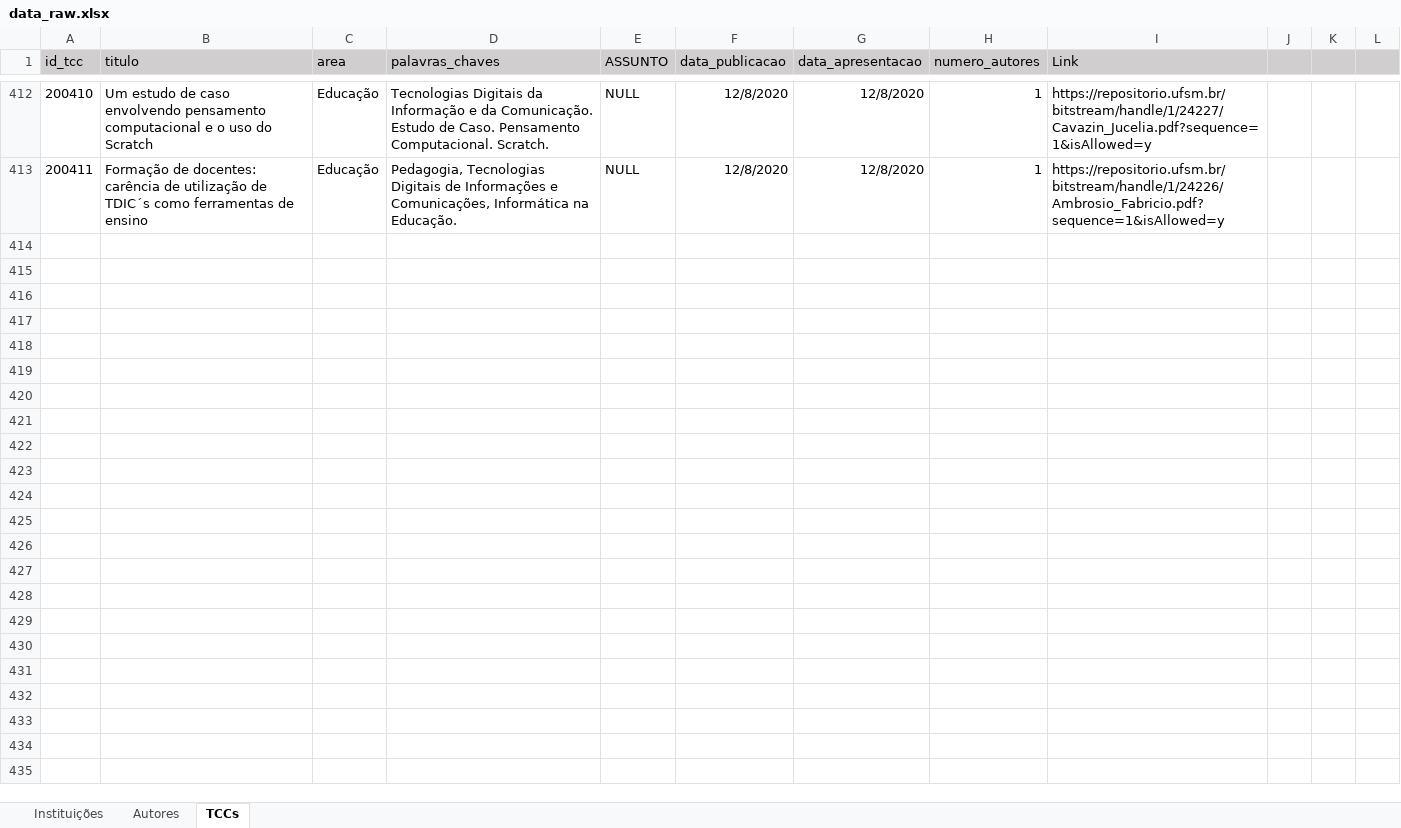
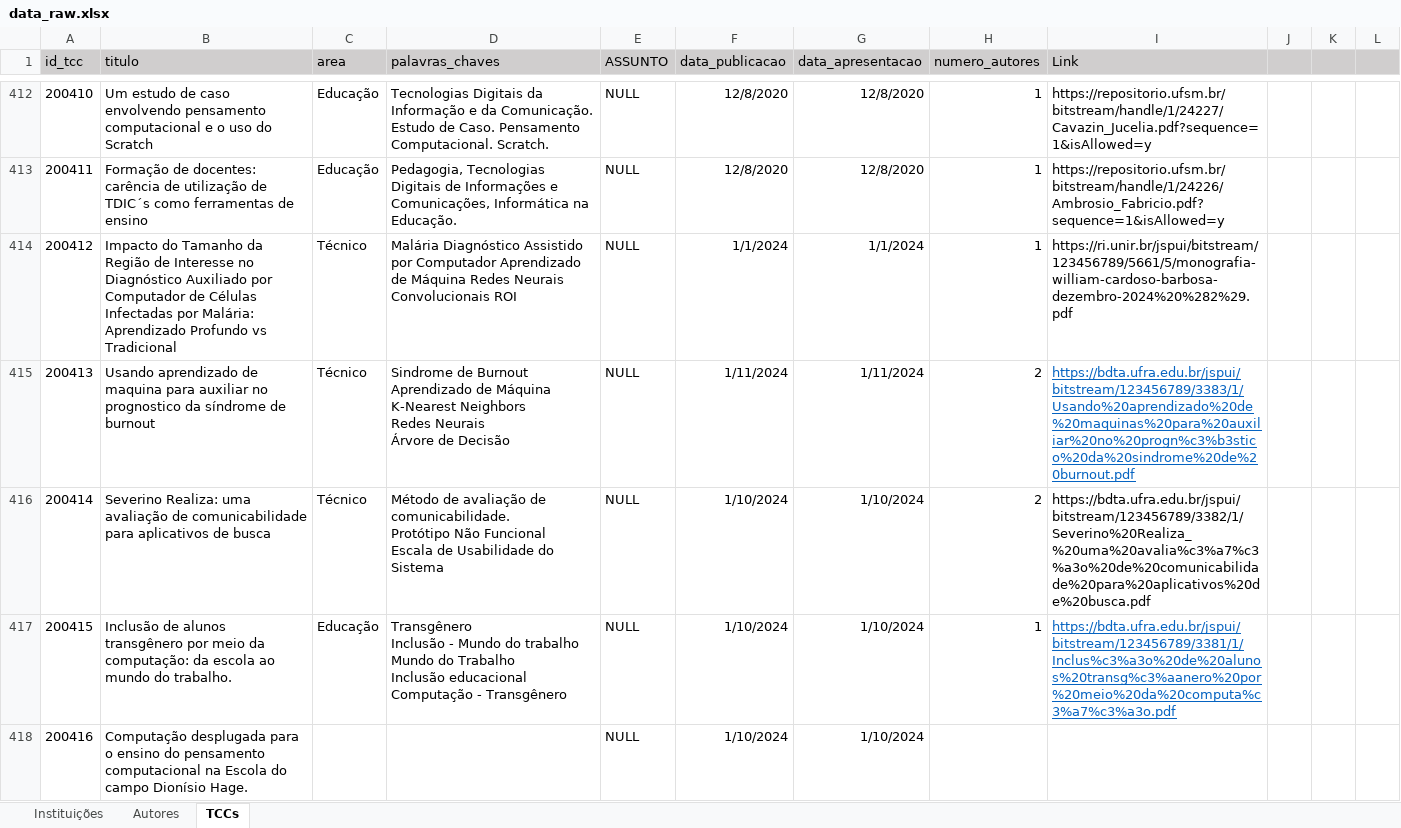
Before and after one commit to Geilsondss/Fluxo_da_Comunicacao_Cientifica_Lic_Comp, an Excel workbook: Data/data_raw.xlsx, sheet TCCs, drawn as a sheet; only a part is shown, gaps mark what is left out; values as stored, in another font and other column widths than the file's, no borders; ↵ is a line break in a cell; the diff covers the shown part only; the diff names each change by its address in the sheet, - before the commit and + after, or states it on an @@ line.

Commit message:
Dados BRUTOS da UFR coletado no dia 07/08/25

```diff
--- a/Data/data_raw.xlsx (sheet TCCs)
+++ b/Data/data_raw.xlsx (sheet TCCs)
+row 414: 200412 | Impacto do Tamanho da Região de Interesse no Diagnóstico Auxiliado por Computador de Células Infectadas por Malária: Aprendizado Profundo vs Tradicional | Técnico | Malária Diagnóstico Assistido por Computador Aprendizado de Máquina Redes Neurais Convolucionais ROI | NULL | 1/1/2024 | 1/1/2024 | 1 | https://ri.unir.br/jspui/bitstream/123456789/5661/5/monografia-william-cardoso-barbosa-dezembro-2024%20%282%29.pdf
+row 415: 200413 | Usando aprendizado de maquina para auxiliar no prognostico da síndrome de burnout | Técnico | Sindrome de Burnout ↵ Aprendizado de Máquina ↵ K-Nearest Neighbors ↵ Redes Neurais ↵ Árvore de Decisão | NULL | 1/11/2024 | 1/11/2024 | 2 | https://bdta.ufra.edu.br/jspui/bitstream/123456789/3383/1/Usando%20aprendizado%20de%20maquinas%20para%20auxiliar%20no%20progn%c3%b3stico%20da%20sindrome%20de%20burnout.pdf
+row 416: 200414 | Severino Realiza: uma avaliação de comunicabilidade para aplicativos de busca | Técnico | Método de avaliação de comunicabilidade. ↵ Protótipo Não Funcional ↵ Escala de Usabilidade do Sistema | NULL | 1/10/2024 | 1/10/2024 | 2 | https://bdta.ufra.edu.br/jspui/bitstream/123456789/3382/1/Severino%20Realiza_%20uma%20avalia%c3%a7%c3%a3o%20de%20comunicabilidade%20para%20aplicativos%20de%20busca.pdf
+row 417: 200415 | Inclusão de alunos transgênero por meio da computação: da escola ao mundo do trabalho. | Educação | Transgênero ↵ Inclusão - Mundo do trabalho ↵ Mundo do Trabalho ↵ Inclusão educacional ↵ Computação - Transgênero | NULL | 1/10/2024 | 1/10/2024 | 1 | https://bdta.ufra.edu.br/jspui/bitstream/123456789/3381/1/Inclus%c3%a3o%20de%20alunos%20transg%c3%aanero%20por%20meio%20da%20computa%c3%a7%c3%a3o.pdf
+row 418: 200416 | Computação desplugada para o ensino do pensamento computacional na Escola do campo Dionísio Hage. |  |  | NULL | 1/10/2024 | 1/10/2024
```
Also changed, not shown: 15 added rows elsewhere in this sheet, sheet Autores.
